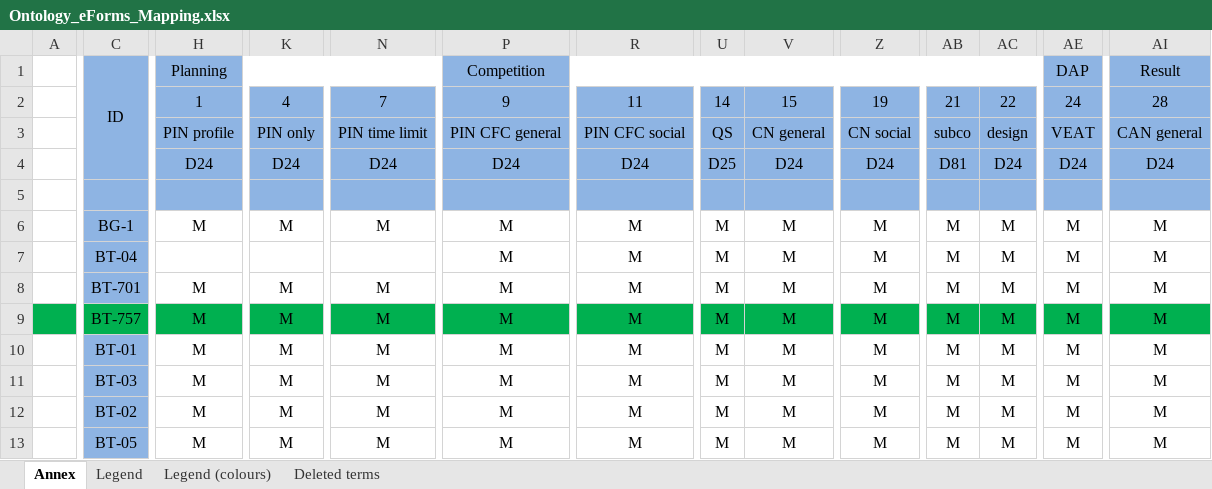
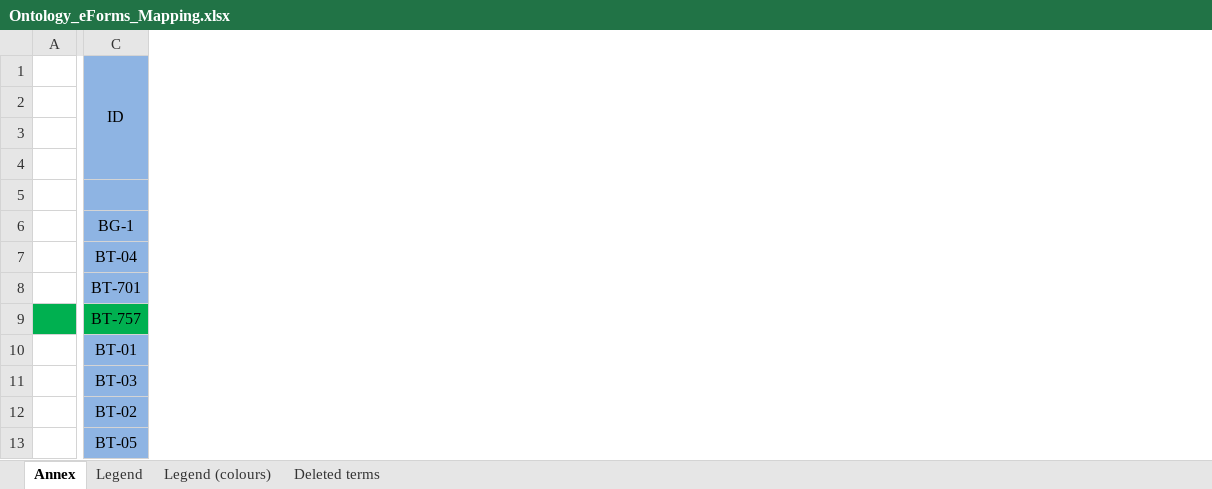
Before and after one commit to OP-TED/ePO, an Excel workbook: v2.0.1/Ontology_eForms_Mapping.xlsx, sheet Annex, drawn as a sheet; only a part is shown, gaps mark what is left out; values as stored, in another font and other column widths than the file's, no borders; conditional formats not drawn; rows hold the shown columns only; the diff covers the shown part only; the diff names each change by its address in the sheet, - before the commit and + after, or states it on an @@ line.

```diff
--- a/v2.0.1/Ontology_eForms_Mapping.xlsx (sheet Annex)
+++ b/v2.0.1/Ontology_eForms_Mapping.xlsx (sheet Annex)
@@ column H (Planning) hidden, rows 2-13: 1 | PIN profile | D24 |  | M |  | M | M | M | M | M | M @@
@@ column K hidden, rows 2-13: 4 | PIN only | D24 |  | M |  | M | M | M | M | M | M @@
@@ column N hidden, rows 2-13: 7 | PIN time limit | D24 |  | M |  | M | M | M | M | M | M @@
@@ column P (Competition) hidden, rows 2-13: 9 | PIN CFC general | D24 |  | M | M | M | M | M | M | M | M @@
@@ column R hidden, rows 2-13: 11 | PIN CFC social | D24 |  | M | M | M | M | M | M | M | M @@
@@ column U hidden, rows 2-13: 14 | QS | D25 |  | M | M | M | M | M | M | M | M @@
@@ column V hidden, rows 2-13: 15 | CN general | D24 |  | M | M | M | M | M | M | M | M @@
@@ column Z hidden, rows 2-13: 19 | CN social | D24 |  | M | M | M | M | M | M | M | M @@
@@ column AB hidden, rows 2-13: 21 | subco | D81 |  | M | M | M | M | M | M | M | M @@
@@ column AC hidden, rows 2-13: 22 | design | D24 |  | M | M | M | M | M | M | M | M @@
@@ column AE (DAP) hidden, rows 2-13: 24 | VEAT | D24 |  | M | M | M | M | M | M | M | M @@
@@ column AI (Result) hidden, rows 2-13: 28 | CAN general | D24 |  | M | M | M | M | M | M | M | M @@
-row 3:  |  | PIN profile | PIN only | PIN time limit | PIN CFC general | PIN CFC social | QS | CN general | CN social | subco | design | VEAT | CAN general
+row 3: (empty)
```
Also changed, not shown: 27 removed columns, 25 edited cells and cell formats elsewhere in this sheet, 1 other file.
